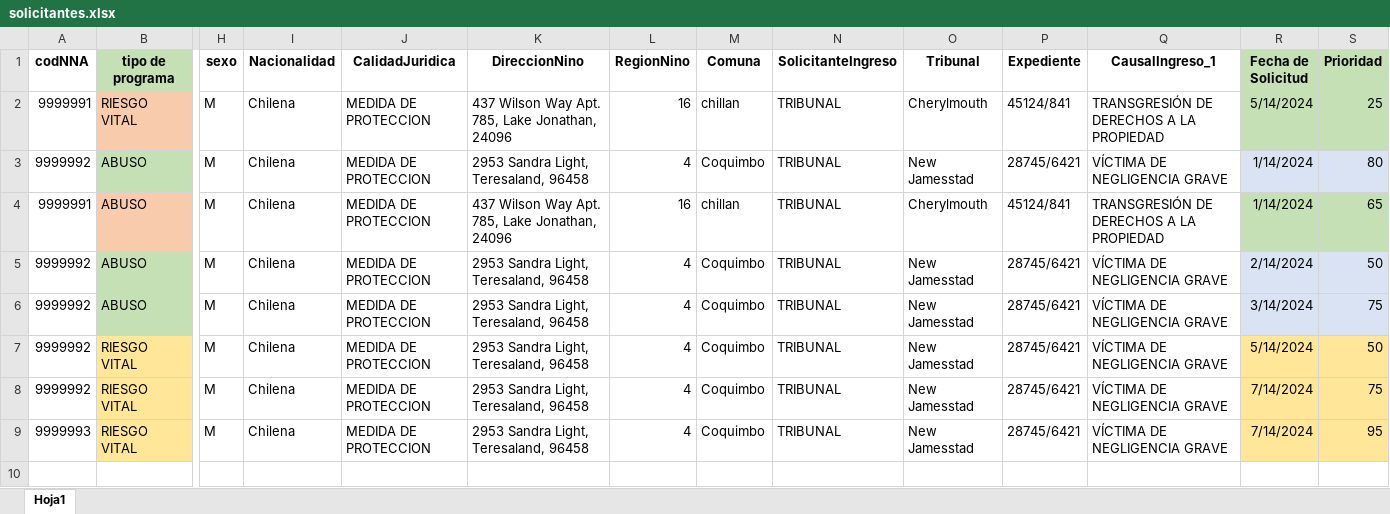
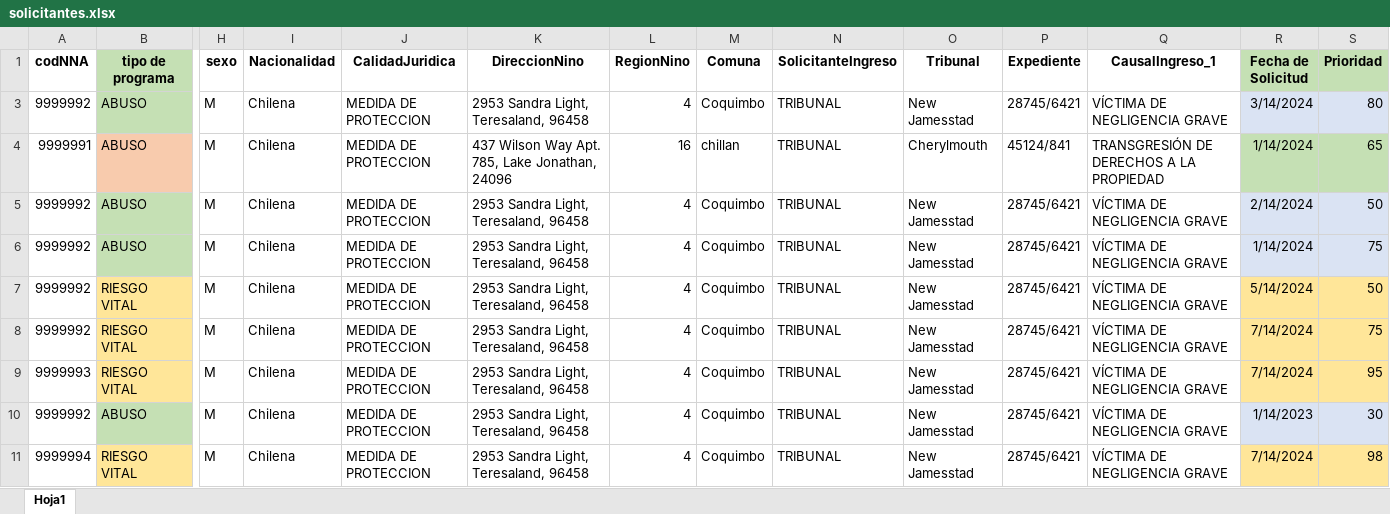
Before and after one commit to fersrm/proyecto_fab, an Excel workbook: archivos_ejemplo/excel_prueba/solicitantes.xlsx, sheet Hoja1, drawn as a sheet; only a part is shown, gaps mark what is left out; values as stored, in another font and other column widths than the file's, no borders; conditional formats and table styles not drawn; removed rows and columns are numbered as before the commit, all else as after; rows hold the shown columns only; the diff names each change by its address in the sheet, - before the commit and + after, or states it on an @@ line.

```diff
--- a/archivos_ejemplo/excel_prueba/solicitantes.xlsx (sheet Hoja1)
+++ b/archivos_ejemplo/excel_prueba/solicitantes.xlsx (sheet Hoja1)
@@ row 2 hidden: 9999991 | RIESGO VITAL | M | Chilena | MEDIDA DE PROTECCION | 437 Wilson Way Apt. 785, Lake Jonathan, 24096 | 16 | chillan | TRIBUNAL | Cherylmouth | 45124/841 | TRANSGRESIÓN DE DERECHOS A LA PROPIEDAD | 5/14/2024 | 25 @@
-R3 (Fecha de Solicitud): 1/14/2024
+R3 (Fecha de Solicitud): 3/14/2024
-R6 (Fecha de Solicitud): 3/14/2024
+R6 (Fecha de Solicitud): 1/14/2024
+row 10: 9999992 | ABUSO | M | Chilena | MEDIDA DE PROTECCION | 2953 Sandra Light, Teresaland, 96458 | 4 | Coquimbo | TRIBUNAL | New Jamesstad | 28745/6421 | VÍCTIMA DE NEGLIGENCIA GRAVE | 1/14/2023 | 30
+row 11: 9999994 | RIESGO VITAL | M | Chilena | MEDIDA DE PROTECCION | 2953 Sandra Light, Teresaland, 96458 | 4 | Coquimbo | TRIBUNAL | New Jamesstad | 28745/6421 | VÍCTIMA DE NEGLIGENCIA GRAVE | 7/14/2024 | 98
```
Also changed, not shown: archivos_ejemplo/excel_prueba/pocos.xlsx, 11 other files.
